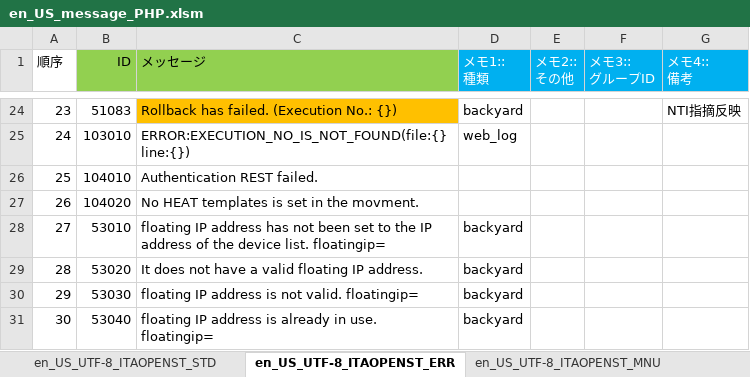
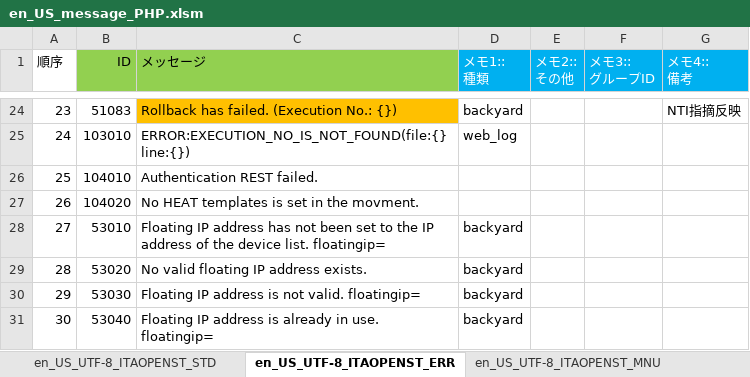
Before and after one commit to astroll/it-automation, an Excel workbook: ky_message_seeds/openstack_driver/en_US_message_PHP.xlsm, sheet en_US_UTF-8_ITAOPENST_ERR, drawn as a sheet; only a part is shown, gaps mark what is left out; values as stored, in another font and other column widths than the file's, no borders; the diff names each change by its address in the sheet, - before the commit and + after, or states it on an @@ line.

```diff
--- a/ky_message_seeds/openstack_driver/en_US_message_PHP.xlsm (sheet en_US_UTF-8_ITAOPENST_ERR)
+++ b/ky_message_seeds/openstack_driver/en_US_message_PHP.xlsm (sheet en_US_UTF-8_ITAOPENST_ERR)
-C28 (メッセージ): floating IP address…
+C28 (メッセージ): Floating IP address…
-C29 (メッセージ): It does not have a valid floating IP address.
+C29 (メッセージ): No valid floating IP address exists.
-C30 (メッセージ): floating IP address is not valid. floatingip=
+C30 (メッセージ): Floating IP address is not valid. floatingip=
-C31 (メッセージ): floating IP address…
+C31 (メッセージ): Floating IP address…
```
Also changed, not shown: sheet en_US_UTF-8_ITAOPENST_MNU.
